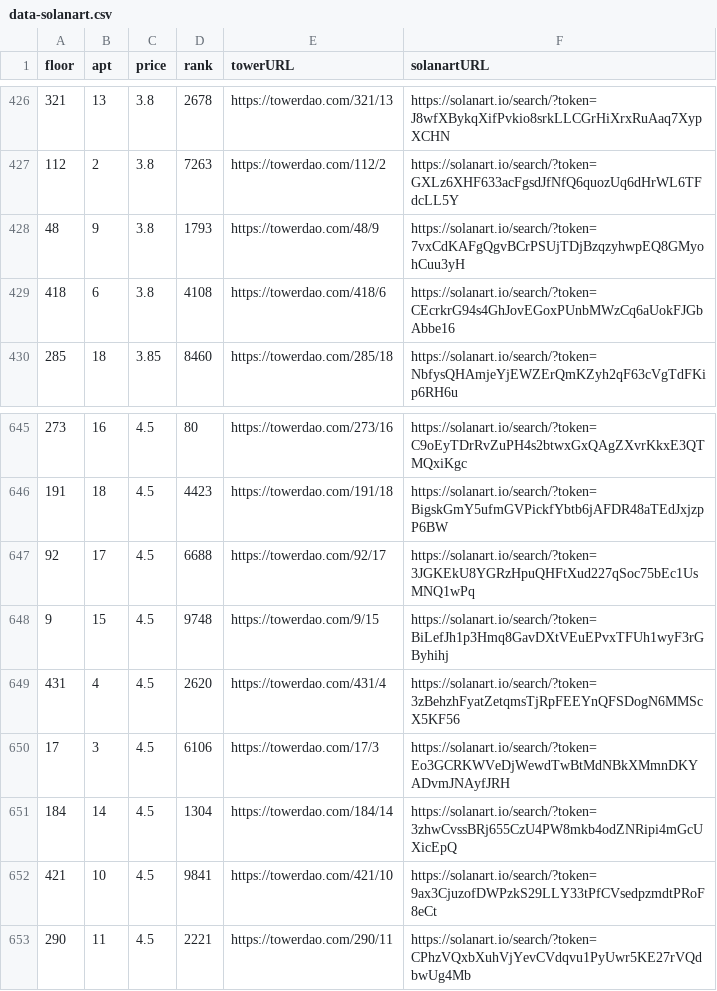
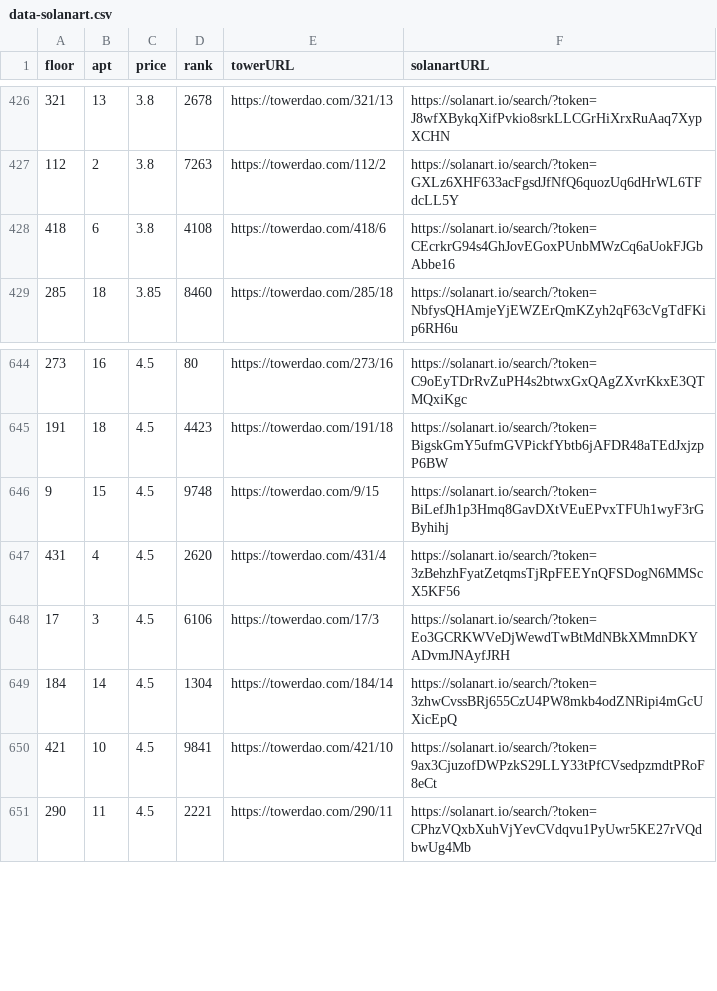
Before and after one commit to braposo/thetower-monitor, a CSV file: data-solanart.csv, drawn as a sheet; only a part is shown, gaps mark what is left out.

Commit message:
Flat: latest data (2021-11-14T09:40:50.566Z) {   "date": "2021-11-14T09:40:50.566Z",   "files": [     {       "name": "data-magiceden.csv",       "deltaBytes": -122,       "source": "https://api-mainnet.magiceden.io/rpc/getListedNFTsByQuery?q=%7B%22%24match%22%3A%7B%22collectionSymbol%22%3A%22the_tower%22%7D%2C%22%24sort%22%3A%7B%22takerAmount%22%3A1%2C%22createdAt%22%3A-1%7D%7D"     },     {       "name": "data-solanart.csv",       "deltaBytes": -242,       "source": "https://qzlsklfacc.medianetwork.cloud/nft_for_sale?collection=thetower"     },     {       "name": "top-picks-solanart.csv",       "deltaBytes": -3,       "source": "https://qzlsklfacc.medianetwork.cloud/nft_for_sale?collection=thetower"     }   ] }

```diff
--- a/data-solanart.csv
+++ b/data-solanart.csv
@@ -427,3 +427,2 @@ floor,apt,price,rank,towerURL,solanartURL
 112,2,3.8,7263,https://towerdao.com/112/2,https://solanart.io/search/?token=GXLz6XHF633acFgsdJfNfQ6quozUq6dHrWL6TFdcLL5Y
-48,9,3.8,1793,https://towerdao.com/48/9,https://solanart.io/search/?token=7vxCdKAFgQgvBCrPSUjTDjBzqzyhwpEQ8GMyohCuu3yH
 418,6,3.8,4108,https://towerdao.com/418/6,https://solanart.io/search/?token=CEcrkrG94s4GhJovEGoxPUnbMWzCq6aUokFJGbAbbe16
@@ -646,3 +645,2 @@ floor,apt,price,rank,towerURL,solanartURL
 191,18,4.5,4423,https://towerdao.com/191/18,https://solanart.io/search/?token=BigskGmY5ufmGVPickfYbtb6jAFDR48aTEdJxjzpP6BW
-92,17,4.5,6688,https://towerdao.com/92/17,https://solanart.io/search/?token=3JGKEkU8YGRzHpuQHFtXud227qSoc75bEc1UsMNQ1wPq
 9,15,4.5,9748,https://towerdao.com/9/15,https://solanart.io/search/?token=BiLefJh1p3Hmq8GavDXtVEuEPvxTFUh1wyF3rGByhihj
```
Also changed, not shown: data-magiceden.csv, top-picks-solanart.csv.
